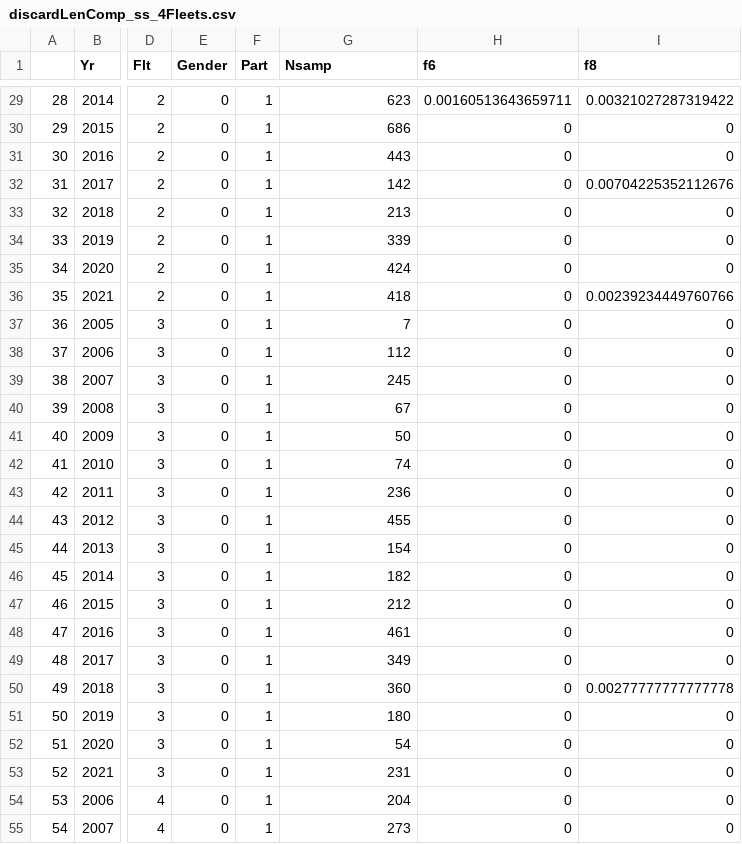
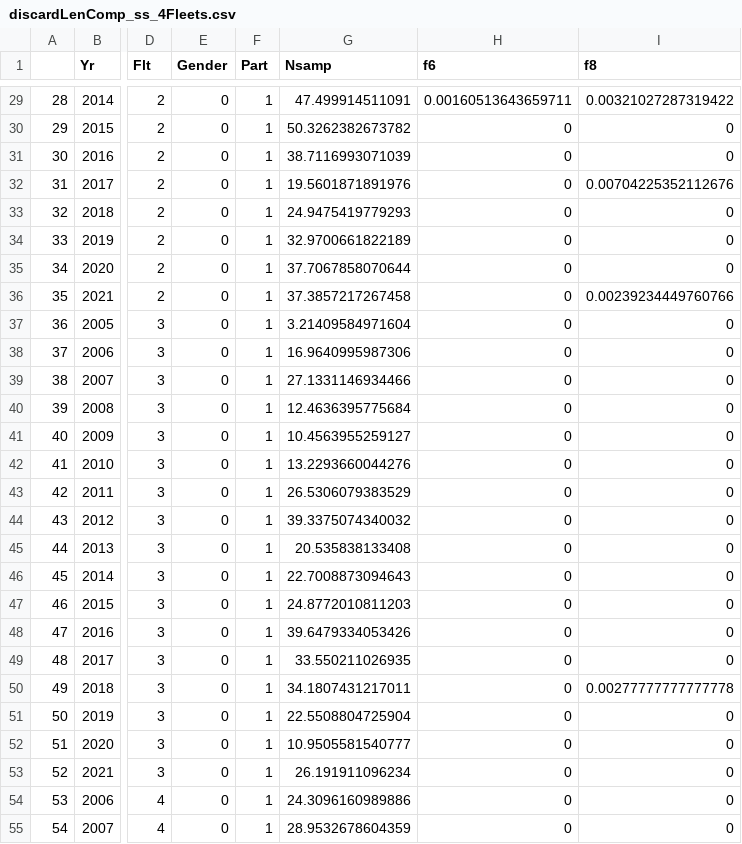
Before and after one commit to pfmc-assessments/shortspine_thornyhead_2023, a CSV file: data/for_ss/discardLenComp_ss_4Fleets.csv, drawn as a sheet; only a part is shown, gaps mark what is left out; the diff covers the shown part only; the diff names each change by its address in the sheet, - before the commit and + after, or states it on an @@ line.

Commit message:
Update the Nsamp values

```diff
--- a/data/for_ss/discardLenComp_ss_4Fleets.csv
+++ b/data/for_ss/discardLenComp_ss_4Fleets.csv
-G29 (Nsamp): 623
+G29 (Nsamp): 47.499914511091
-G30 (Nsamp): 686
+G30 (Nsamp): 50.3262382673782
-G31 (Nsamp): 443
+G31 (Nsamp): 38.7116993071039
-G32 (Nsamp): 142
+G32 (Nsamp): 19.5601871891976
-G33 (Nsamp): 213
+G33 (Nsamp): 24.9475419779293
-G34 (Nsamp): 339
+G34 (Nsamp): 32.9700661822189
-G35 (Nsamp): 424
+G35 (Nsamp): 37.7067858070644
-G36 (Nsamp): 418
+G36 (Nsamp): 37.3857217267458
-G37 (Nsamp): 7
+G37 (Nsamp): 3.21409584971604
-G38 (Nsamp): 112
+G38 (Nsamp): 16.9640995987306
-G39 (Nsamp): 245
+G39 (Nsamp): 27.1331146934466
-G40 (Nsamp): 67
+G40 (Nsamp): 12.4636395775684
-G41 (Nsamp): 50
+G41 (Nsamp): 10.4563955259127
-G42 (Nsamp): 74
+G42 (Nsamp): 13.2293660044276
-G43 (Nsamp): 236
+G43 (Nsamp): 26.5306079383529
-G44 (Nsamp): 455
+G44 (Nsamp): 39.3375074340032
-G45 (Nsamp): 154
+G45 (Nsamp): 20.535838133408
-G46 (Nsamp): 182
+G46 (Nsamp): 22.7008873094643
-G47 (Nsamp): 212
+G47 (Nsamp): 24.8772010811203
-G48 (Nsamp): 461
+G48 (Nsamp): 39.6479334053426
-G49 (Nsamp): 349
+G49 (Nsamp): 33.550211026935
-G50 (Nsamp): 360
+G50 (Nsamp): 34.1807431217011
-G51 (Nsamp): 180
+G51 (Nsamp): 22.5508804725904
-G52 (Nsamp): 54
+G52 (Nsamp): 10.9505581540777
-G53 (Nsamp): 231
+G53 (Nsamp): 26.191911096234
-G54 (Nsamp): 204
+G54 (Nsamp): 24.3096160989886
-G55 (Nsamp): 273
+G55 (Nsamp): 28.9532678604359
```
Also changed, not shown: 41 edited cells elsewhere in this file.
